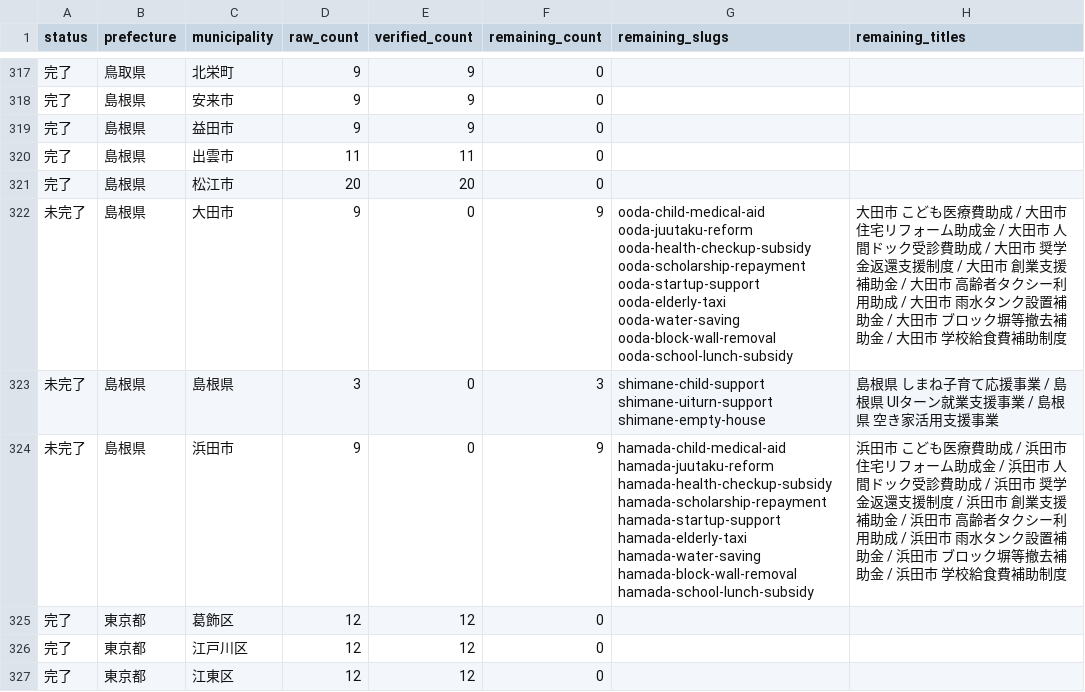
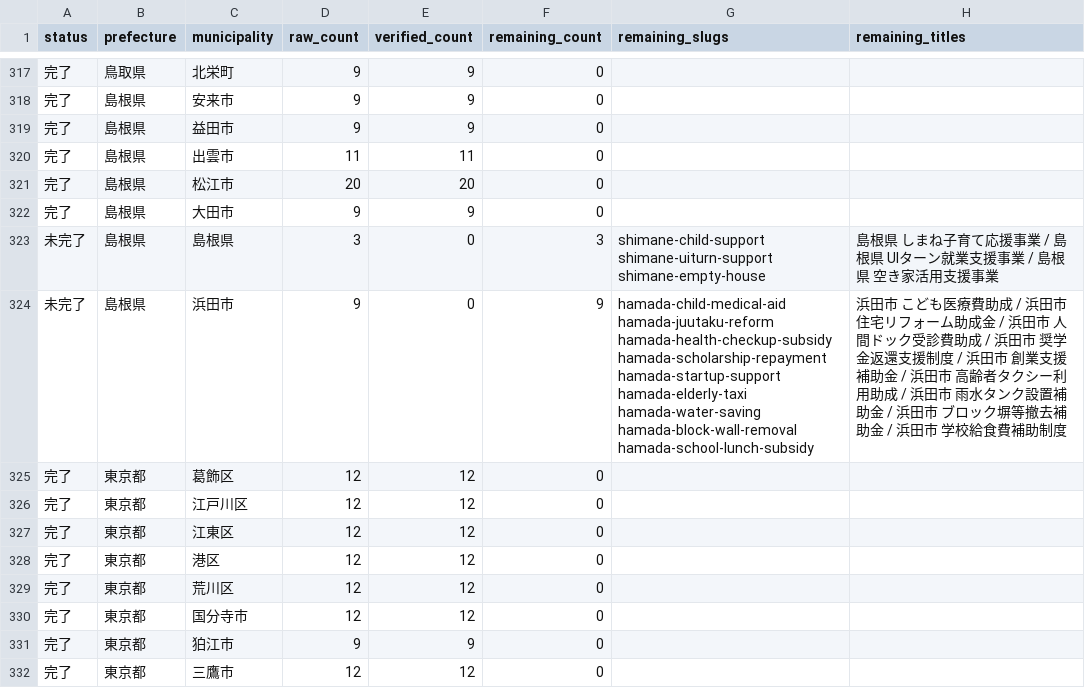
Before and after one commit to ban10yuu/joseikin-navi-site, a CSV file: tasks/progress-checklist.csv, drawn as a sheet; only a part is shown, gaps mark what is left out; the shorter side is filled out with more unchanged rows.

```diff
--- a/tasks/progress-checklist.csv
+++ b/tasks/progress-checklist.csv
@@ -321,3 +321,3 @@ status,prefecture,municipality,raw_count,verified_count,remaining_count,remainin
 完了,島根県,松江市,20,20,0,,
-未完了,島根県,大田市,9,0,9,ooda-child-medical-aid ooda-juutaku-reform ooda-health-checkup-subsidy ooda-scholarship-repayment ooda-startup-support ooda-elderly-taxi ooda-water-saving ooda-block-wall-removal ooda-school-lunch-subsidy,大田市 こども医療費助成 / 大田市 住宅リフォーム助成金 / 大田市 人間ドック受診費助成 / 大田市 奨学金返還支援制度 / 大田市 創業支援補助金 / 大田市 高齢者タクシー利用助成 / 大田市 雨水タンク設置補助金 / 大田市 ブロック塀等撤去補助金 / 大田市 学校給食費補助制度
+完了,島根県,大田市,9,9,0,,
 未完了,島根県,島根県,3,0,3,shimane-child-support shimane-uiturn-support shimane-empty-house,島根県 しまね子育て応援事業 / 島根県 UIターン就業支援事業 / 島根県 空き家活用支援事業
```
Also changed, not shown: 2 other files.
